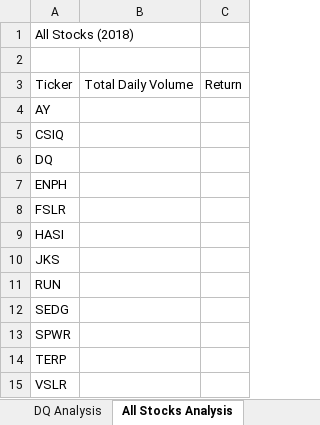
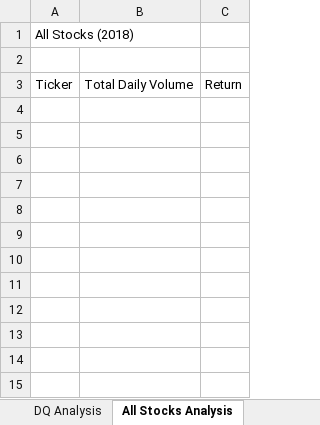
Before and after one commit to DarrinM37/Stock-analysis, an Excel workbook: green_stocks.xlsm, sheet All Stocks Analysis, drawn as a sheet; values as stored, in another font and other column widths than the file's, no borders; the diff names each change by its address in the sheet, - before the commit and + after, or states it on an @@ line.

Commit message:
Add files via upload

```diff
--- a/green_stocks.xlsm (sheet All Stocks Analysis)
+++ b/green_stocks.xlsm (sheet All Stocks Analysis)
-row 4: AY
-row 5: CSIQ
-row 6: DQ
-row 7: ENPH
-row 8: FSLR
-row 9: HASI
-row 10: JKS
-row 11: RUN
-row 12: SEDG
-row 13: SPWR
-row 14: TERP
-row 15: VSLR
```
